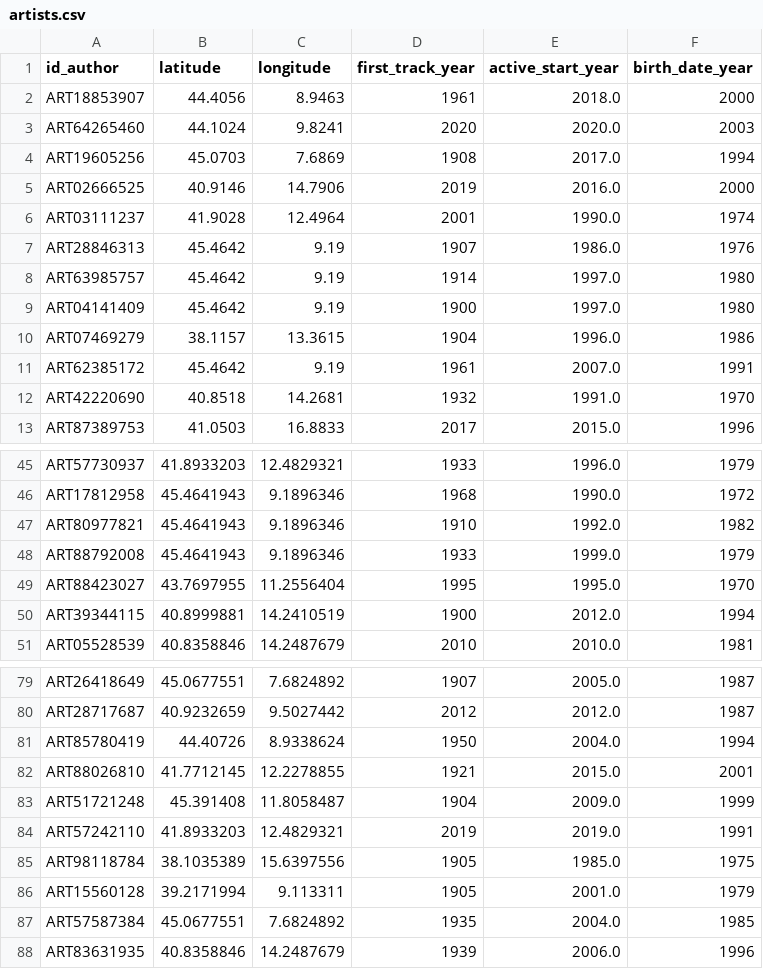
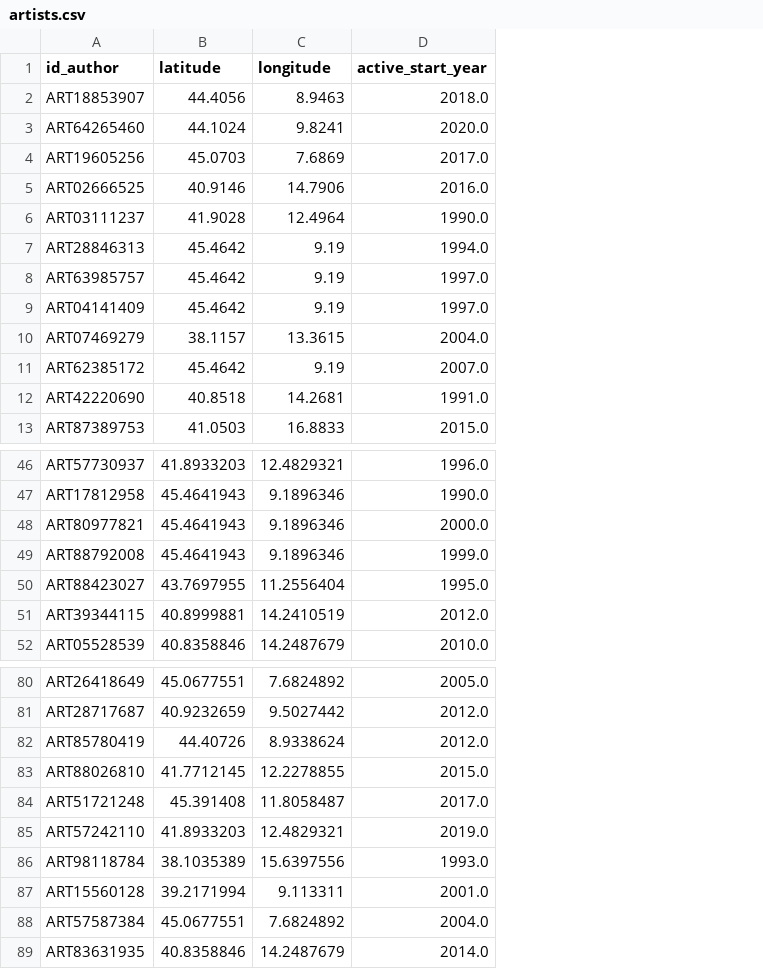
Before and after one commit to DGabri/data_mining_unipi, a CSV file: prepared_datasets/artists.csv, drawn as a sheet; only a part is shown, gaps mark what is left out; removed rows and columns are numbered as before the commit, all else as after; the diff covers the shown part only; the diff names each change by its address in the sheet, - before the commit and + after, or states it on an @@ line.

```diff
--- a/prepared_datasets/artists.csv
+++ b/prepared_datasets/artists.csv
-column D (first_track_year), rows 2-13: 1961 | 2020 | 1908 | 2019 | 2001 | 1907 | 1914 | 1900 | 1904 | 1961 | 1932 | 2017; rows 45-51: 1933 | 1968 | 1910 | 1933 | 1995 | 1900 | 2010; rows 79-88: 1907 | 2012 | 1950 | 1921 | 1904 | 2019 | 1905 | 1905 | 1935 | 1939
-column F (birth_date_year), rows 2-13: 2000 | 2003 | 1994 | 2000 | 1974 | 1976 | 1980 | 1980 | 1986 | 1991 | 1970 | 1996; rows 45-51: 1979 | 1972 | 1982 | 1979 | 1970 | 1994 | 1981; rows 79-88: 1987 | 1987 | 1994 | 2001 | 1999 | 1991 | 1975 | 1979 | 1985 | 1996
-D7 (active_start_year): 1986.0
+D7 (active_start_year): 1994.0
-D10 (active_start_year): 1996.0
+D10 (active_start_year): 2004.0
-D48 (active_start_year): 1992.0
+D48 (active_start_year): 2000.0
-D82 (active_start_year): 2004.0
+D82 (active_start_year): 2012.0
-D84 (active_start_year): 2009.0
+D84 (active_start_year): 2017.0
-D86 (active_start_year): 1985.0
+D86 (active_start_year): 1993.0
-D89 (active_start_year): 2006.0
+D89 (active_start_year): 2014.0
```
Also changed, not shown: 1 added row and 13 edited cells elsewhere in this file, 8 other files.
